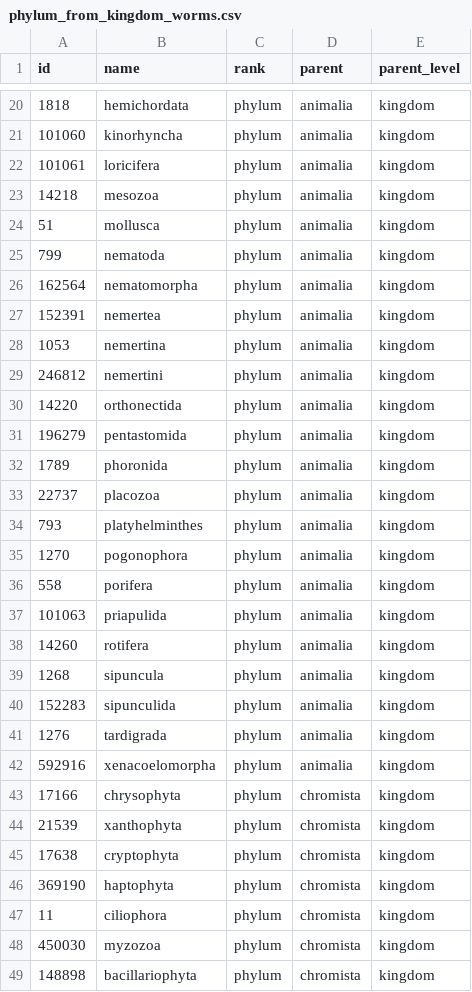
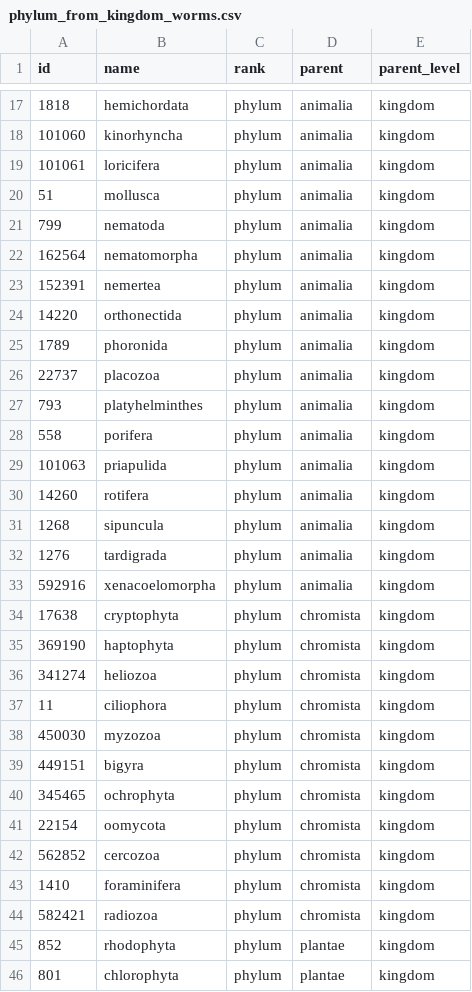
Before and after one commit to mapping-marine-spp-vuln/spp_vuln_framework, a CSV file: int/phylum_from_kingdom_worms.csv, drawn as a sheet; only a part is shown, gaps mark what is left out; the shorter side is filled out with more unchanged rows; the diff covers the shown part only.

```diff
--- a/int/phylum_from_kingdom_worms.csv
+++ b/int/phylum_from_kingdom_worms.csv
@@ -22,3 +19,2 @@ id,name,rank,parent,parent_level
 101061,loricifera,phylum,animalia,kingdom
-14218,mesozoa,phylum,animalia,kingdom
 51,mollusca,phylum,animalia,kingdom
@@ -27,6 +23,3 @@ id,name,rank,parent,parent_level
 152391,nemertea,phylum,animalia,kingdom
-1053,nemertina,phylum,animalia,kingdom
-246812,nemertini,phylum,animalia,kingdom
 14220,orthonectida,phylum,animalia,kingdom
-196279,pentastomida,phylum,animalia,kingdom
 1789,phoronida,phylum,animalia,kingdom
@@ -34,3 +27,2 @@ id,name,rank,parent,parent_level
 793,platyhelminthes,phylum,animalia,kingdom
-1270,pogonophora,phylum,animalia,kingdom
 558,porifera,phylum,animalia,kingdom
@@ -39,11 +31,9 @@ id,name,rank,parent,parent_level
 1268,sipuncula,phylum,animalia,kingdom
-152283,sipunculida,phylum,animalia,kingdom
 1276,tardigrada,phylum,animalia,kingdom
 592916,xenacoelomorpha,phylum,animalia,kingdom
-17166,chrysophyta,phylum,chromista,kingdom
-21539,xanthophyta,phylum,chromista,kingdom
 17638,cryptophyta,phylum,chromista,kingdom
 369190,haptophyta,phylum,chromista,kingdom
+341274,heliozoa,phylum,chromista,kingdom
 11,ciliophora,phylum,chromista,kingdom
 450030,myzozoa,phylum,chromista,kingdom
-148898,bacillariophyta,phylum,chromista,kingdom
+449151,bigyra,phylum,chromista,kingdom
```
Also changed, not shown: 3 added rows and 11 removed rows elsewhere in this file, int/class_from_phylum_worms.csv, 9 other files.
